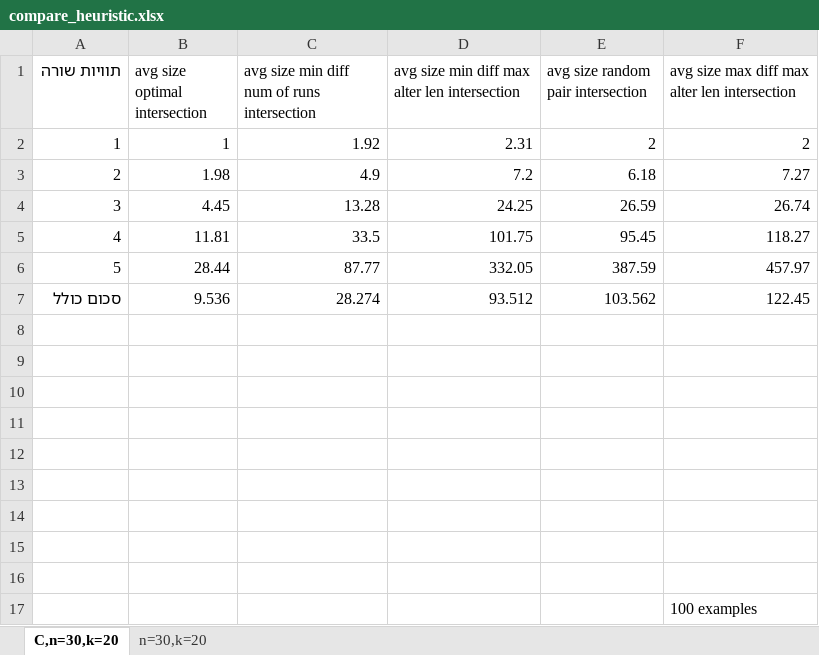
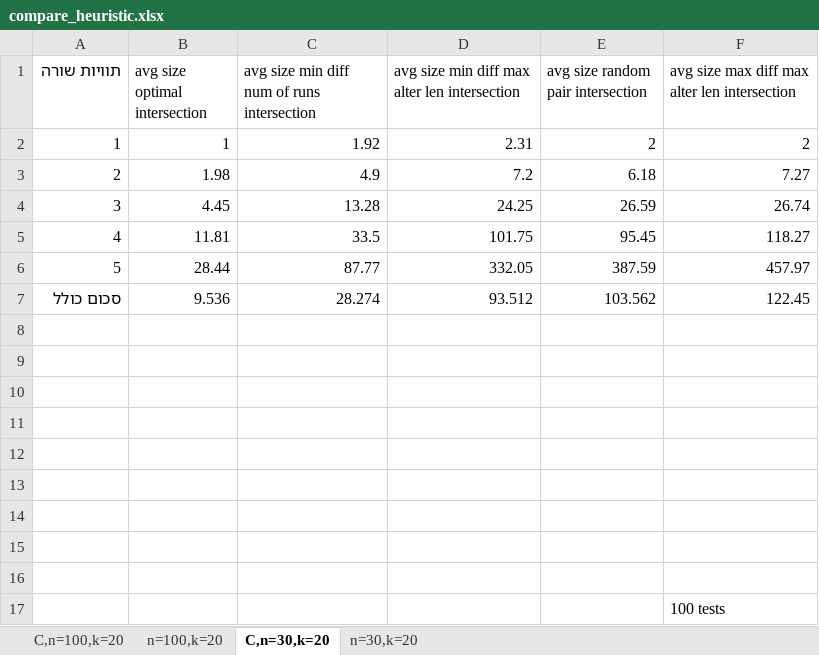
Before and after one commit to einavhu/intersection-of-multiple-insertion-and-deletion-balls, an Excel workbook: compare_heuristic.xlsx, sheet C,n=30,k=20, drawn as a sheet; values as stored, in another font and other column widths than the file's, no borders; charts and pictures not drawn; the diff names each change by its address in the sheet, - before the commit and + after, or states it on an @@ line.

```diff
--- a/compare_heuristic.xlsx (sheet C,n=30,k=20)
+++ b/compare_heuristic.xlsx (sheet C,n=30,k=20)
+sheet tab: C,n=100,k=20
+sheet tab: n=100,k=20
-F17: 100 examples
+F17: 100 tests
```
Also changed, not shown: charts or pictures, 1 other file.
